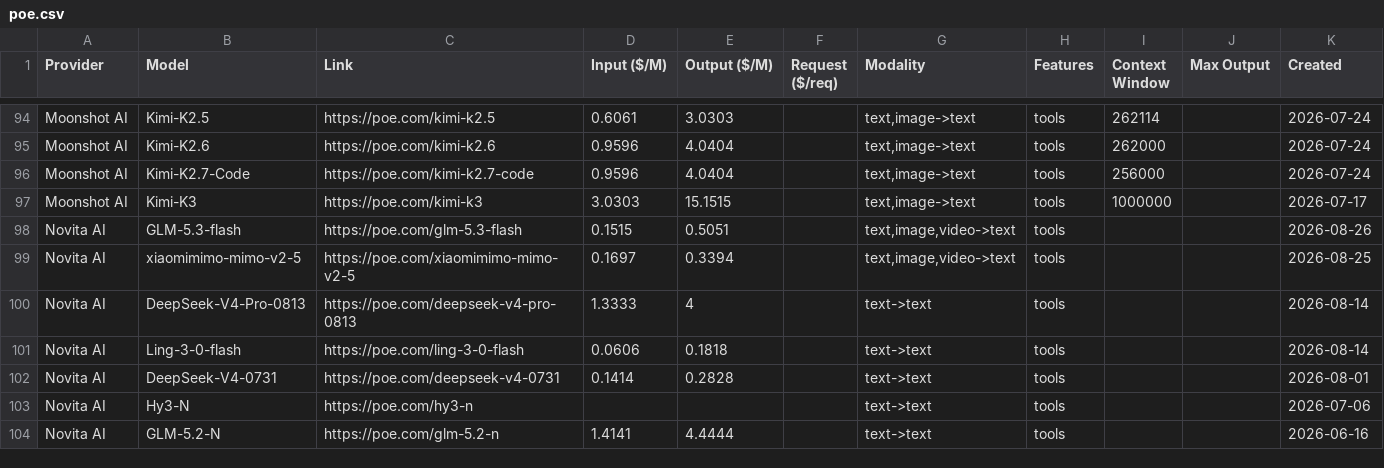
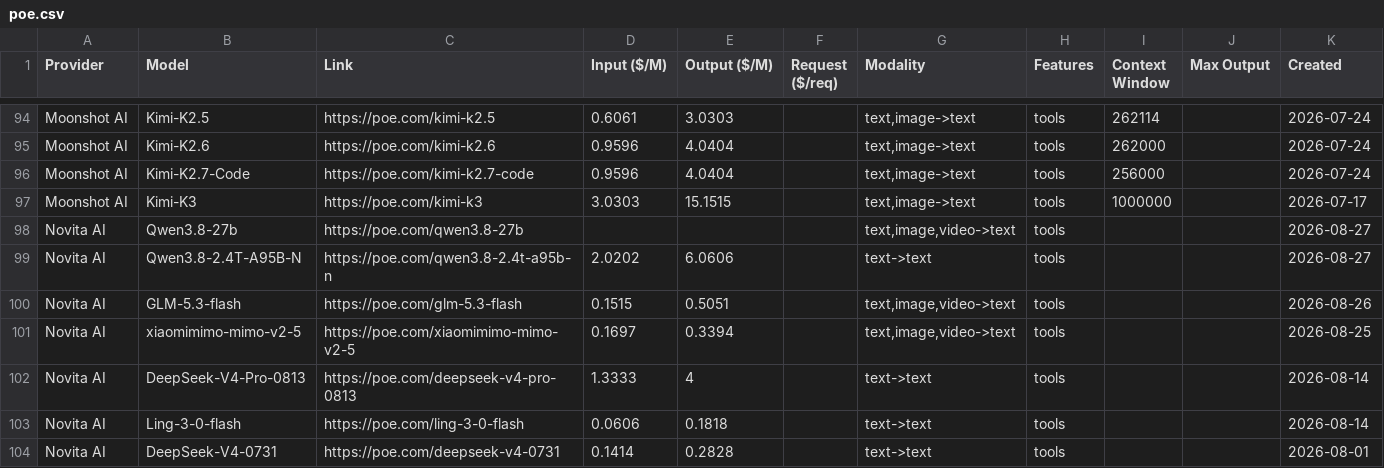
Before and after one commit to hezhizhen/tables-in-markdown, a CSV file: data/poe.csv, drawn as a sheet; only a part is shown, gaps mark what is left out; the shorter side is filled out with more unchanged rows.

```diff
--- a/data/poe.csv
+++ b/data/poe.csv
@@ -97,2 +97,4 @@ Moonshot AI,Kimi-K2.7-Code,https://poe.com/kimi-k2.7-code,0.9596,4.0404,,"text,i
 Moonshot AI,Kimi-K3,https://poe.com/kimi-k3,3.0303,15.1515,,"text,image->text",tools,1000000,,2026-07-17
+Novita AI,Qwen3.8-27b,https://poe.com/qwen3.8-27b,,,,"text,image,video->text",tools,,,2026-08-27
+Novita AI,Qwen3.8-2.4T-A95B-N,https://poe.com/qwen3.8-2.4t-a95b-n,2.0202,6.0606,,text->text,tools,,,2026-08-27
 Novita AI,GLM-5.3-flash,https://poe.com/glm-5.3-flash,0.1515,0.5051,,"text,image,video->text",tools,,,2026-08-26
```
